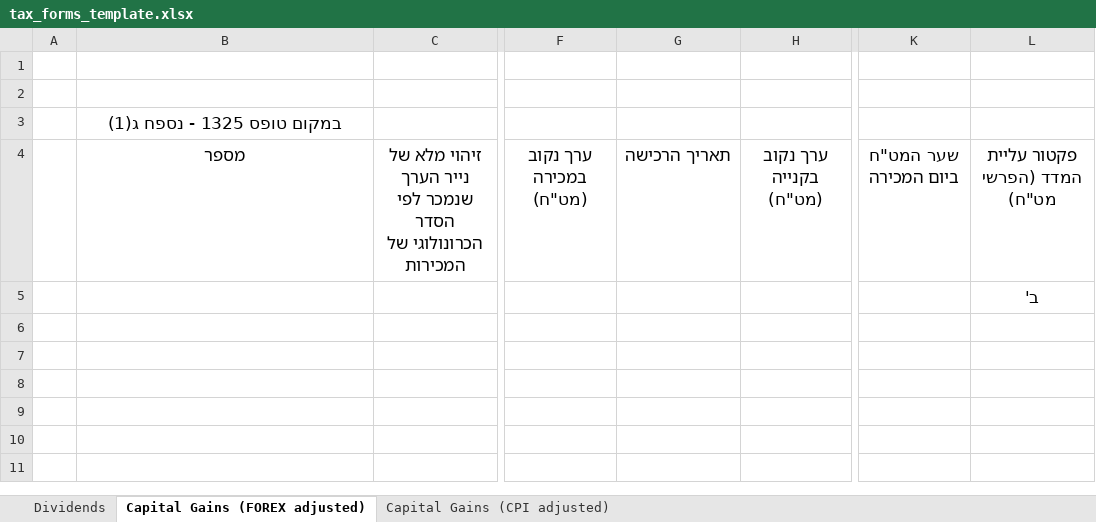
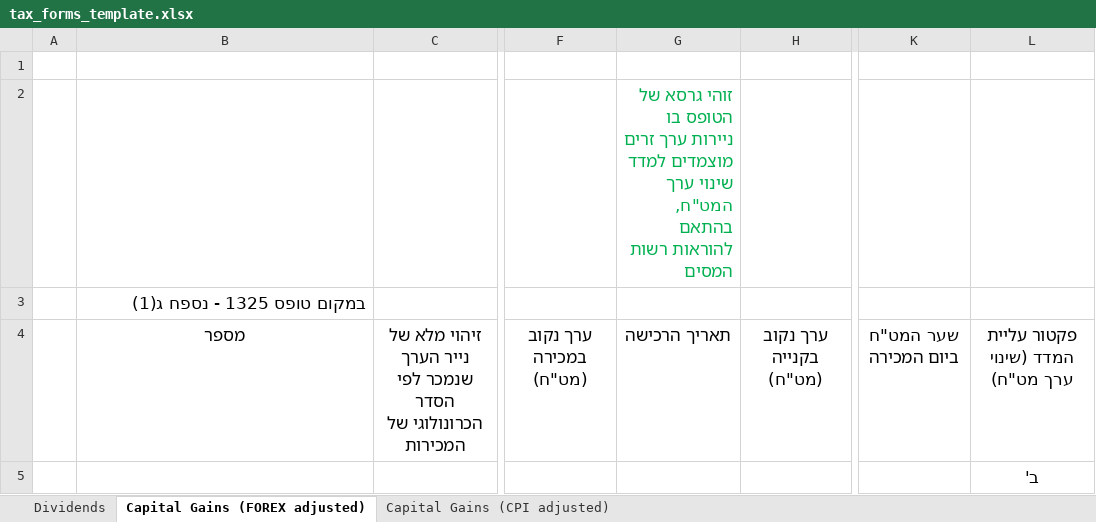
Before and after one commit to talmiller2/tax_forms_generator, an Excel workbook: tax_forms_template.xlsx, sheet Capital Gains (FOREX adjusted), drawn as a sheet; only a part is shown, gaps mark what is left out; values as stored, in another font and other column widths than the file's, no borders; the diff names each change by its address in the sheet, - before the commit and + after, or states it on an @@ line.

Commit message:
-added disclaimers in the top of the captial gains sheets of the Excel template file. -added general treatment for case where the user has multiple accounts and the columns shift

```diff
--- a/tax_forms_template.xlsx (sheet Capital Gains (FOREX adjusted))
+++ b/tax_forms_template.xlsx (sheet Capital Gains (FOREX adjusted))
-G2: (empty)
+G2: זוהי גרסא של הטופס בו ניירות ערך זרים מוצמדים למדד שינוי ערך המט"ח, בהתאם להוראות רשות המסים
-B3 alignment: center
+B3 alignment: right
-L4: פקטור עליית המדד (הפרשי מט"ח)
+L4: פקטור עליית המדד (שינוי ערך מט"ח)
```
Also changed, not shown: sheet Capital Gains (CPI adjusted).
